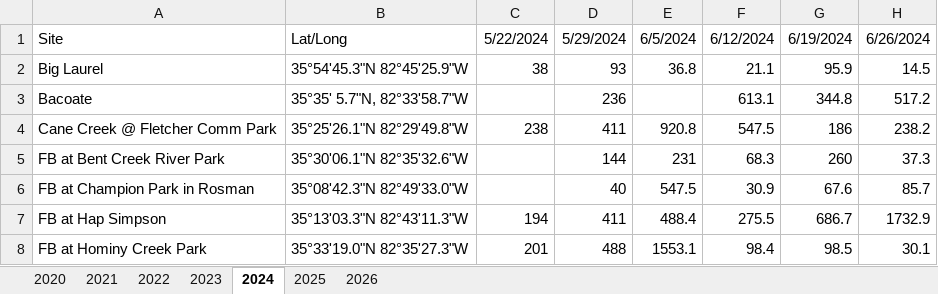
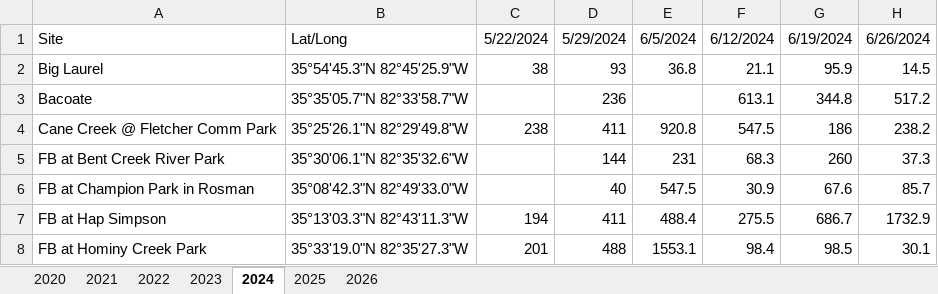
Before and after one commit to augustduncan/WWC-E-Coli-Regression, an Excel workbook: mountain_true.xlsx, sheet 2024, drawn as a sheet; only a part is shown; values as stored, in another font and other column widths than the file's, no borders; charts and pictures not drawn; the diff names each change by its address in the sheet, - before the commit and + after, or states it on an @@ line.

```diff
--- a/mountain_true.xlsx (sheet 2024)
+++ b/mountain_true.xlsx (sheet 2024)
-B3: 35°35' 5.7"N, 82°33'58.7"W
+B3: 35°35'05.7"N 82°33'58.7"W
```
Also changed, not shown: sheet 2025, sheet 2022, sheet 2023, sheet 2026.
